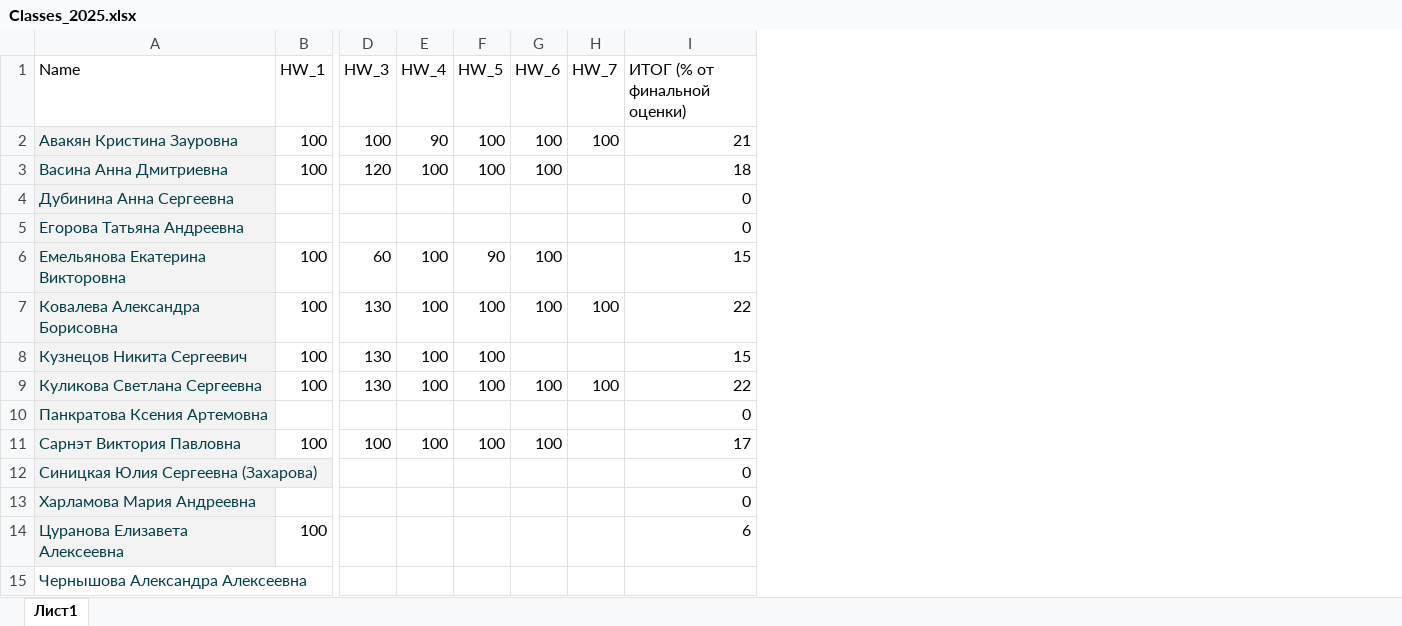
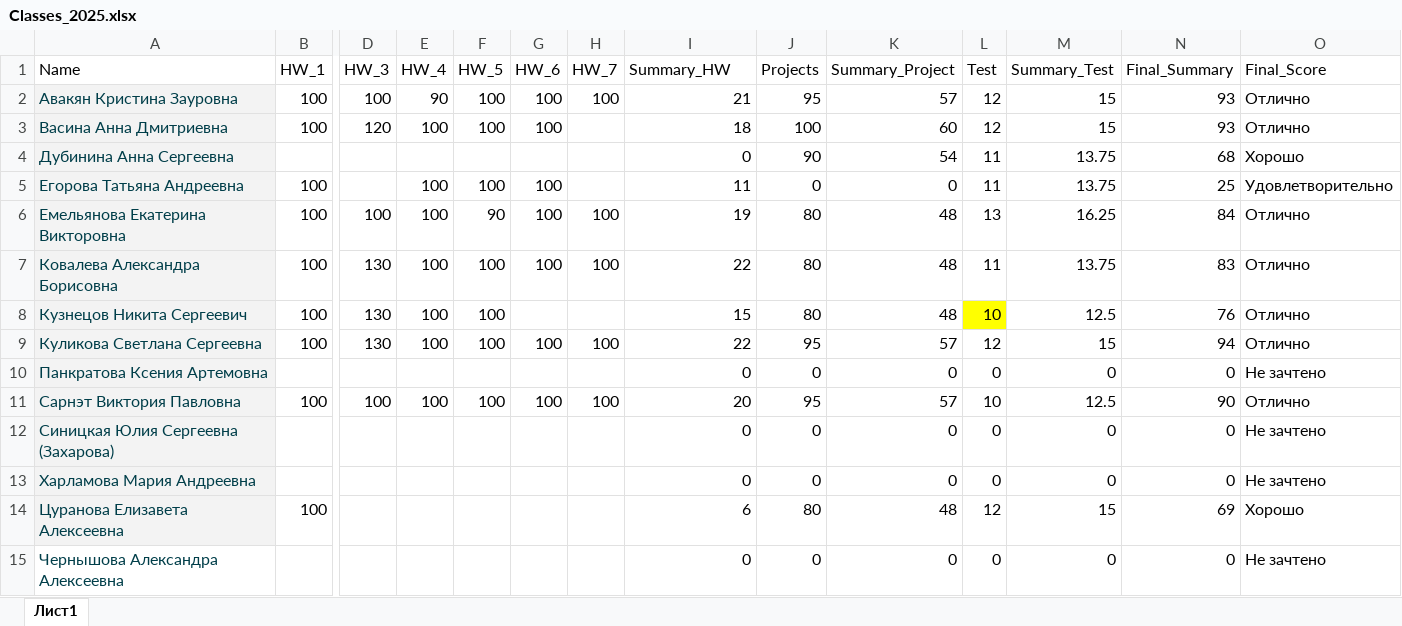
Before and after one commit to polydora/Mat_Met_Psychology, an Excel workbook: data/Classes_2025.xlsx, sheet Лист1, drawn as a sheet; only a part is shown, gaps mark what is left out; values as stored, in another font and other column widths than the file's, no borders; charts and pictures not drawn; the diff names each change by its address in the sheet, - before the commit and + after, or states it on an @@ line.

```diff
--- a/data/Classes_2025.xlsx (sheet Лист1)
+++ b/data/Classes_2025.xlsx (sheet Лист1)
+column J (Projects), rows 2-15: 95 | 100 | 90 | 0 | 80 | 80 | 80 | 95 | 0 | 95 | 0 | 0 | 80 | 0
+column K (Summary_Project), rows 2-15: 57 | 60 | 54 | 0 | 48 | 48 | 48 | 57 | 0 | 57 | 0 | 0 | 48 | 0
+column L (Test), rows 2-15: 12 | 12 | 11 | 11 | 13 | 11 | 10 | 12 | 0 | 10 | 0 | 0 | 12 | 0
+column M (Summary_Test), rows 2-15: 15 | 15 | 13.75 | 13.75 | 16.25 | 13.75 | 12.5 | 15 | 0 | 12.5 | 0 | 0 | 15 | 0
+column N (Final_Summary), rows 2-15: 93 | 93 | 68 | 25 | 84 | 83 | 76 | 94 | 0 | 90 | 0 | 0 | 69 | 0
+column O (Final_Score), rows 2-15: Отлично | Отлично | Хорошо | Удовлетворительно | Отлично | Отлично | Отлично | Отлично | Не зачтено | Отлично | Не зачтено | Не зачтено | Хорошо | Не зачтено
-I1: ИТОГ (% от финальной оценки)
+I1: Summary_HW
-B5 (HW_1): (empty)
+B5 (HW_1): 100
-E5 (HW_4): (empty)
+E5 (HW_4): 100
-F5 (HW_5): (empty)
+F5 (HW_5): 100
-G5 (HW_6): (empty)
+G5 (HW_6): 100
-I5 (Summary_HW): 0
+I5 (Summary_HW): 11
-D6 (HW_3): 60
+D6 (HW_3): 100
-H6 (HW_7): (empty)
+H6 (HW_7): 100
-I6 (Summary_HW): 15
+I6 (Summary_HW): 19
-H11 (HW_7): (empty)
+H11 (HW_7): 100
-I11 (Summary_HW): 17
+I11 (Summary_HW): 20
-I15 (Summary_HW): (empty)
+I15 (Summary_HW): 0
```
Also changed, not shown: charts or pictures, 32 other files.
